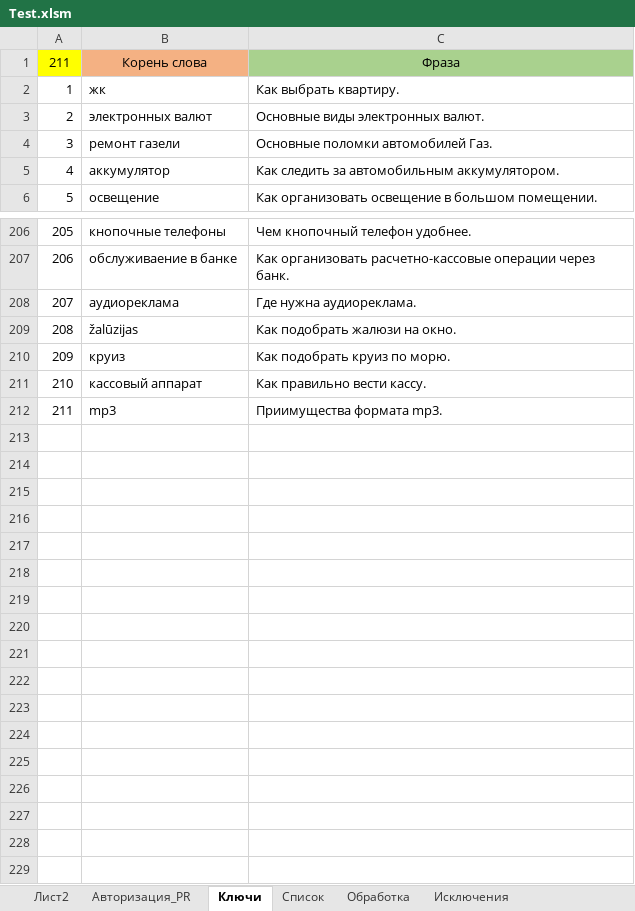
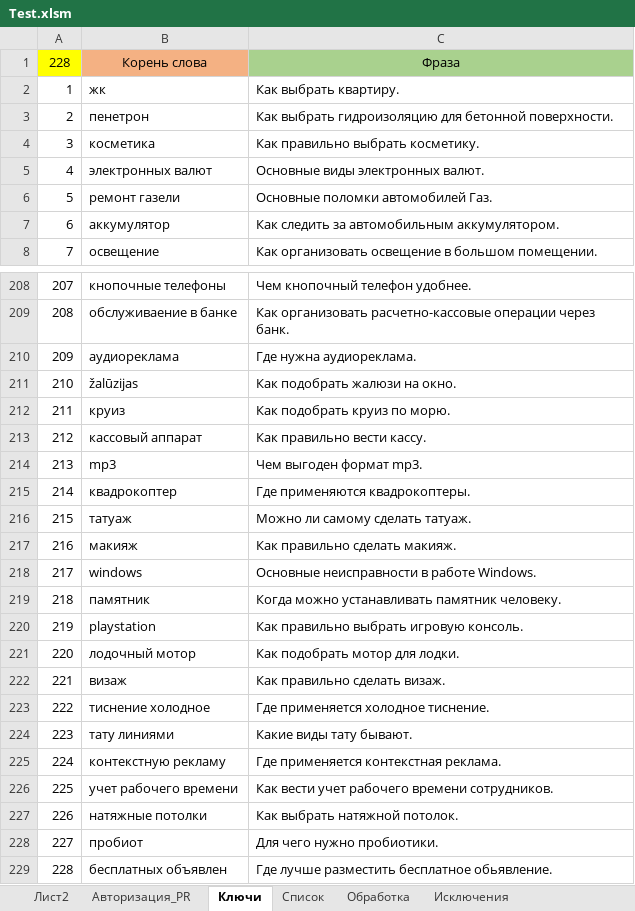
Before and after one commit to Goodron1981/MyMacros-master, an Excel workbook: Test.xlsm, sheet Ключи, drawn as a sheet; only a part is shown, gaps mark what is left out; values as stored, in another font and other column widths than the file's, no borders; addresses are those after the commit; the diff names each change by its address in the sheet, - before the commit and + after, or states it on an @@ line.

```diff
--- a/Test.xlsm (sheet Ключи)
+++ b/Test.xlsm (sheet Ключи)
@@ column A renumbered between rows 1 and 214 @@
+row 3: 2 | пенетрон | Как выбрать гидроизоляцию для бетонной поверхности.
+row 4: 3 | косметика | Как правильно выбрать косметику.
-C214: Приимущества формата mp3.
+C214: Чем выгоден формат mp3.
+row 215: 214 | квадрокоптер | Где применяются квадрокоптеры.
+row 216: 215 | татуаж | Можно ли самому сделать татуаж.
+row 217: 216 | макияж | Как правильно сделать макияж.
+row 218: 217 | windows | Основные неисправности в работе Windows.
+row 219: 218 | памятник | Когда можно устанавливать памятник человеку.
+row 220: 219 | playstation | Как правильно выбрать игровую консоль.
+row 221: 220 | лодочный мотор | Как подобрать мотор для лодки.
+row 222: 221 | визаж | Как правильно сделать визаж.
+row 223: 222 | тиснение холодное | Где применяется холодное тиснение.
+row 224: 223 | тату линиями | Какие виды тату бывают.
+row 225: 224 | контекстную рекламу | Где применяется контекстная реклама.
+row 226: 225 | учет рабочего времени | Как вести учет рабочего времени сотрудников.
+row 227: 226 | натяжные потолки | Как выбрать натяжной потолок.
+row 228: 227 | пробиот | Для чего нужно пробиотики.
+row 229: 228 | бесплатных объявлен | Где лучше разместить бесплатное обьявление.
```
Also changed, not shown: sheet Обработка, sheet Список, sheet Исключения, sheet Авторизация_PR, charts or pictures.
